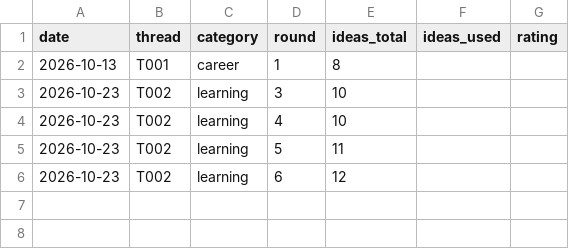
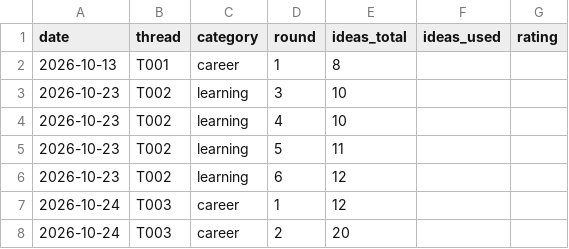
Before and after one commit to bnivibe/persona-debate-lab, a CSV file: scorecards/outcomes.csv, drawn as a sheet; the diff names each change by its address in the sheet, - before the commit and + after, or states it on an @@ line.

```diff
--- a/scorecards/outcomes.csv
+++ b/scorecards/outcomes.csv
+row 7: 2026-10-24 | T003 | career | 1 | 12
+row 8: 2026-10-24 | T003 | career | 2 | 20
```
Also changed, not shown: scorecards/rounds.csv, 2 other files.
